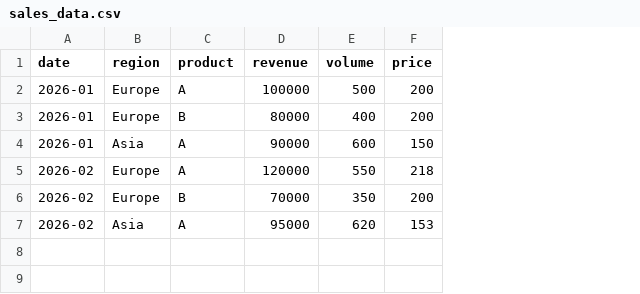
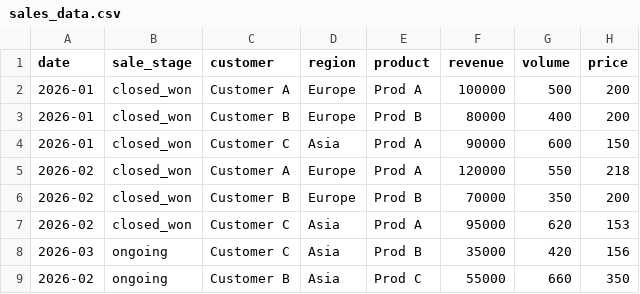
Before and after one commit to rebrookie/ai-commercial-decision-engine, a CSV file: data/sales_data.csv, drawn as a sheet; addresses are those after the commit; the diff names each change by its address in the sheet, - before the commit and + after, or states it on an @@ line.

Commit message:
production ready version

```diff
--- a/data/sales_data.csv
+++ b/data/sales_data.csv
+column B (sale_stage), rows 2-7: all closed_won
+column C (customer), rows 2-7: Customer A | Customer B | Customer C | Customer A | Customer B | Customer C
-E2 (product): A
+E2 (product): Prod A
-E3 (product): B
+E3 (product): Prod B
-E4:E5 (product): A
+E4:E5 (product): Prod A
-E6 (product): B
+E6 (product): Prod B
-E7 (product): A
+E7 (product): Prod A
+row 8: 2026-03 | ongoing | Customer C | Asia | Prod B | 35000 | 420 | 156
+row 9: 2026-02 | ongoing | Customer B | Asia | Prod C | 55000 | 660 | 350
```
